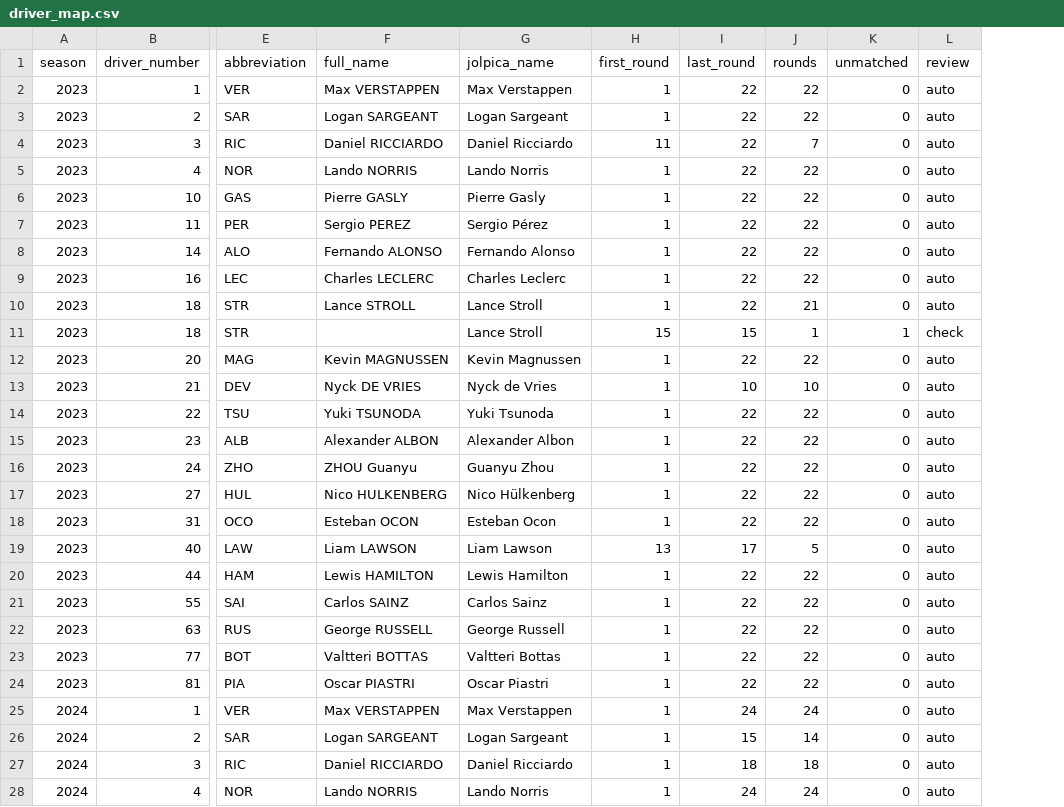
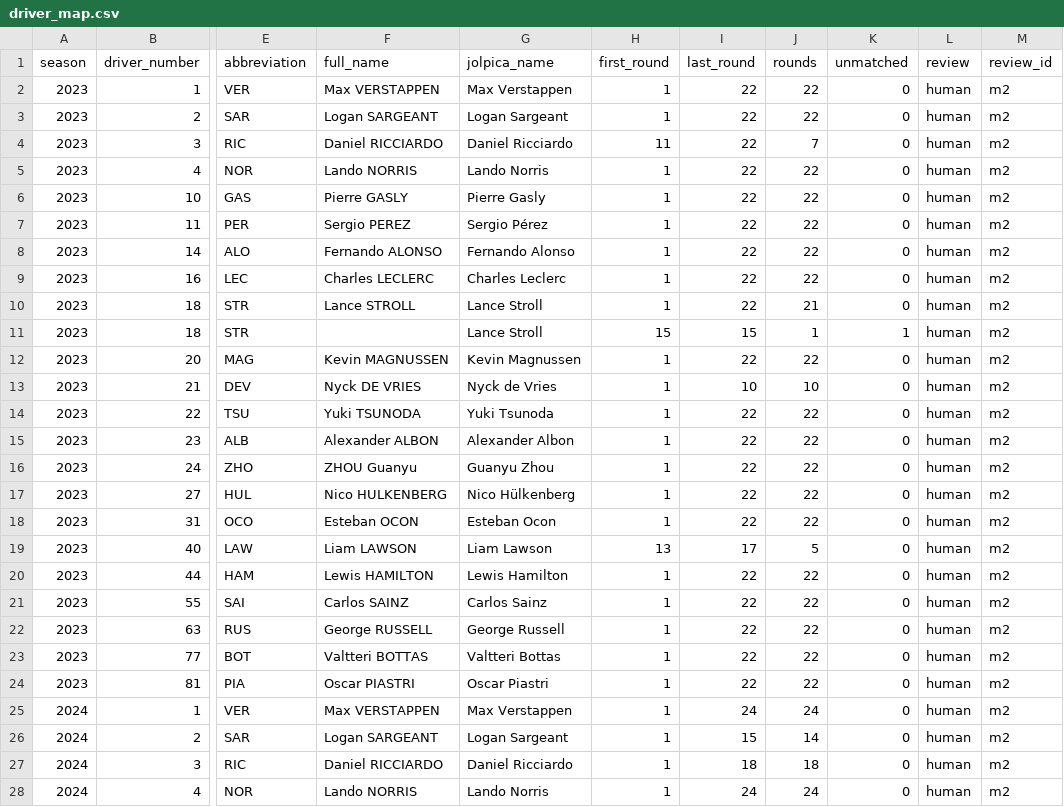
Before and after one commit to qnftk020/f1-update-and-result, a CSV file: data/curated/openf1/driver_map.csv, drawn as a sheet; only a part is shown, gaps mark what is left out; the diff covers the shown part only; the diff names each change by its address in the sheet, - before the commit and + after, or states it on an @@ line.

```diff
--- a/data/curated/openf1/driver_map.csv
+++ b/data/curated/openf1/driver_map.csv
+column M (review_id), rows 2-28: all m2
-L2:L10 (review): auto
+L2:L10 (review): human
-L11 (review): check
+L11 (review): human
-L12:L28 (review): auto
+L12:L28 (review): human
```
Also changed, not shown: 42 edited cells elsewhere in this file, data/curated/fia/car_presentation_teams.csv, data/curated/fia/pu_documents.csv, 32 other files.
